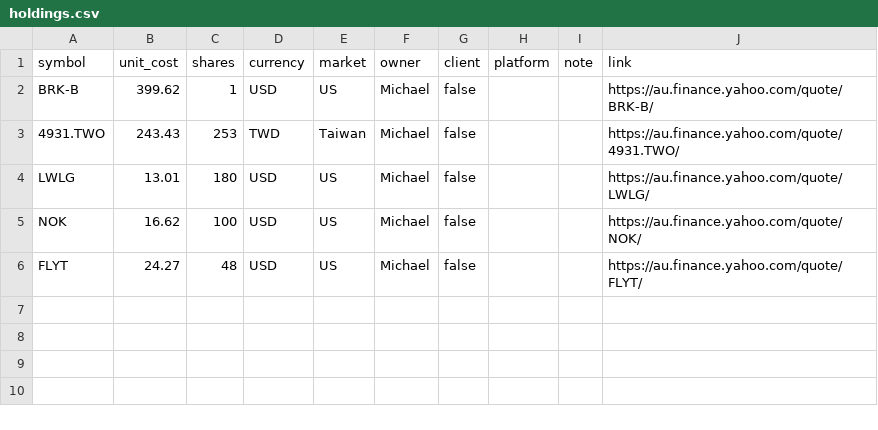
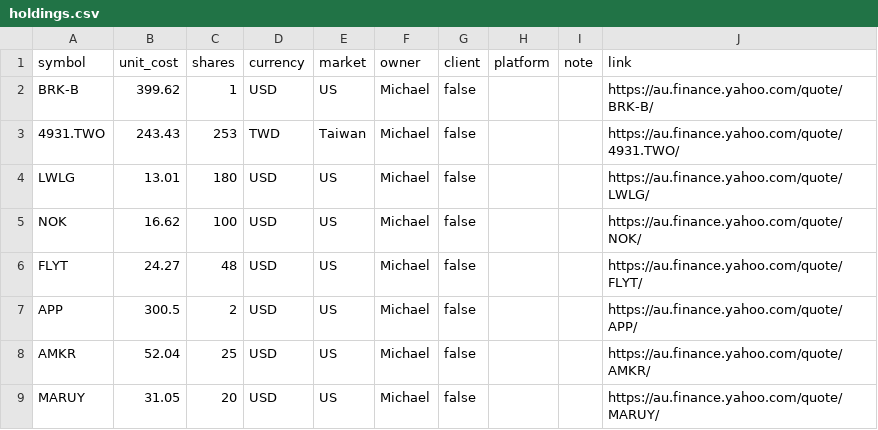
Before and after one commit to Foxridge-Holdings/Foxridge-Holdings.github.io, a CSV file: data/holdings.csv, drawn as a sheet; the diff names each change by its address in the sheet, - before the commit and + after, or states it on an @@ line.

```diff
--- a/data/holdings.csv
+++ b/data/holdings.csv
+row 7: APP | 300.5 | 2 | USD | US | Michael | false |  |  | https://au.finance.yahoo.com/quote/APP/
+row 8: AMKR | 52.04 | 25 | USD | US | Michael | false |  |  | https://au.finance.yahoo.com/quote/AMKR/
+row 9: MARUY | 31.05 | 20 | USD | US | Michael | false |  |  | https://au.finance.yahoo.com/quote/MARUY/
```
Also changed, not shown: 1 other file.
